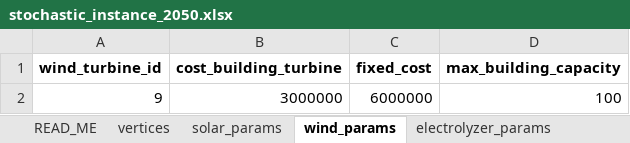
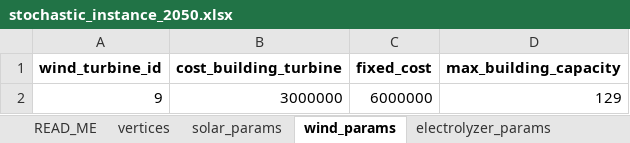
Before and after one commit to BarbaraRodrgues/HYDROGENius-EdinbORgh_MOPTA24, an Excel workbook: Instances/stochastic_instance_2050.xlsx, sheet wind_params, drawn as a sheet; values as stored, in another font and other column widths than the file's, no borders; the diff names each change by its address in the sheet, - before the commit and + after, or states it on an @@ line.

Commit message:
Fixed max wind and pv capacity

```diff
--- a/Instances/stochastic_instance_2050.xlsx (sheet wind_params)
+++ b/Instances/stochastic_instance_2050.xlsx (sheet wind_params)
-D2 (max_building_capacity): 100
+D2 (max_building_capacity): 129
```
Also changed, not shown: sheet solar_params.
